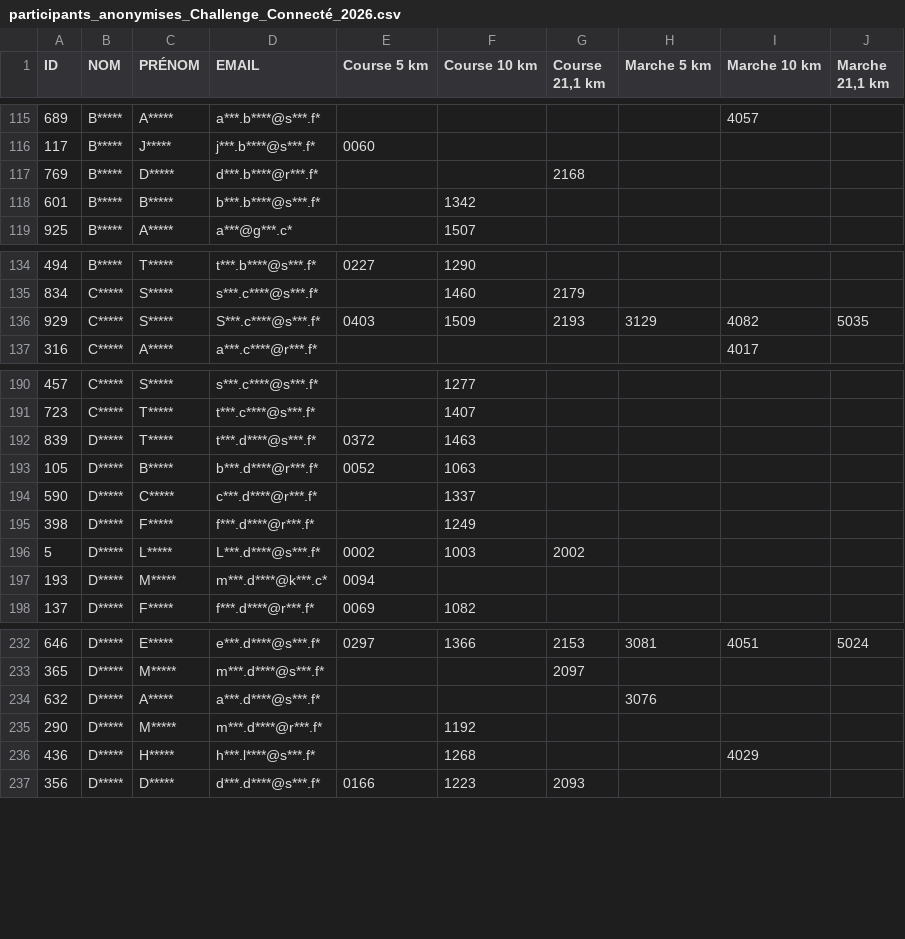
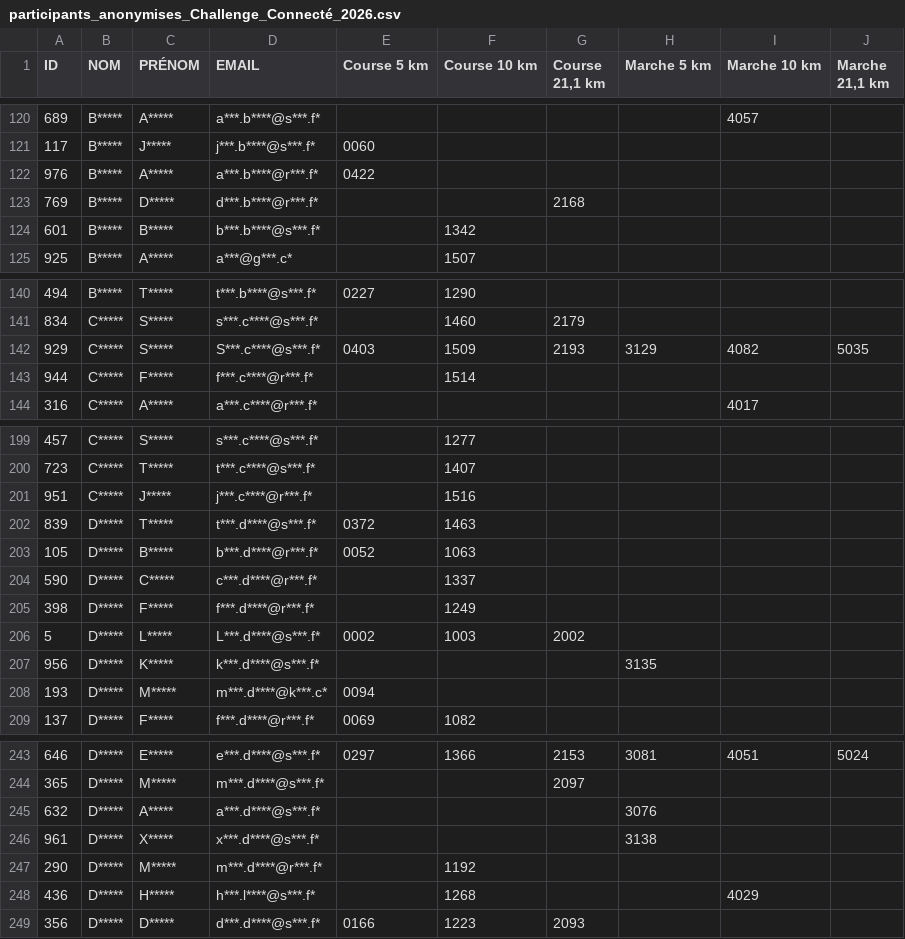
Before and after one commit to n58s29/SoRunning-inscriptions-2026, a CSV file: data/participants_anonymises_Challenge_Connecté_2026.csv, drawn as a sheet; only a part is shown, gaps mark what is left out; the diff covers the shown part only.

```diff
--- a/data/participants_anonymises_Challenge_Connecté_2026.csv
+++ b/data/participants_anonymises_Challenge_Connecté_2026.csv
@@ -116,2 +121,3 @@
 "117";"B*****";"J*****";"j***.b****@s***.f*";"0060";"";"";"";"";""
+"976";"B*****";"A*****";"a***.b****@r***.f*";"0422";"";"";"";"";""
 "769";"B*****";"D*****";"d***.b****@r***.f*";"";"";"2168";"";"";""
@@ -136,2 +142,3 @@
 "929";"C*****";"S*****";"S***.c****@s***.f*";"0403";"1509";"2193";"3129";"4082";"5035"
+"944";"C*****";"F*****";"f***.c****@r***.f*";"";"1514";"";"";"";""
 "316";"C*****";"A*****";"a***.c****@r***.f*";"";"";"";"";"4017";""
@@ -191,2 +200,3 @@
 "723";"C*****";"T*****";"t***.c****@s***.f*";"";"1407";"";"";"";""
+"951";"C*****";"J*****";"j***.c****@r***.f*";"";"1516";"";"";"";""
 "839";"D*****";"T*****";"t***.d****@s***.f*";"0372";"1463";"";"";"";""
@@ -196,2 +206,3 @@
 "5";"D*****";"L*****";"L***.d****@s***.f*";"0002";"1003";"2002";"";"";""
+"956";"D*****";"K*****";"k***.d****@s***.f*";"";"";"";"3135";"";""
 "193";"D*****";"M*****";"m***.d****@k***.c*";"0094";"";"";"";"";""
@@ -234,2 +245,3 @@
 "632";"D*****";"A*****";"a***.d****@s***.f*";"";"";"";"3076";"";""
+"961";"D*****";"X*****";"x***.d****@s***.f*";"";"";"";"3138";"";""
 "290";"D*****";"M*****";"m***.d****@r***.f*";"";"1192";"";"";"";""
```
Also changed, not shown: 27 added rows elsewhere in this file.
